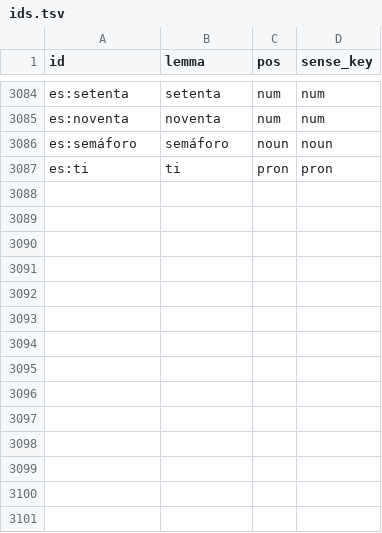
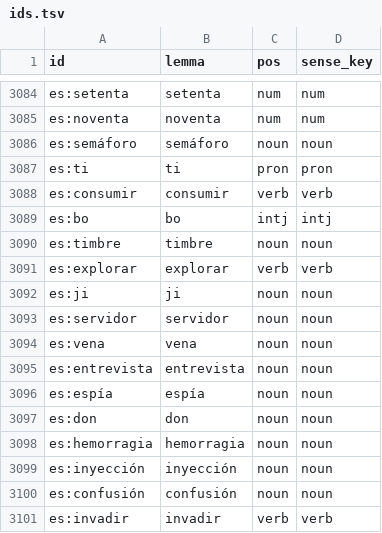
Before and after one commit to linguaperta/tosk-data, a TSV file: content/es/ids.tsv, drawn as a sheet; only a part is shown, gaps mark what is left out; the diff names each change by its address in the sheet, - before the commit and + after, or states it on an @@ line.

```diff
--- a/content/es/ids.tsv
+++ b/content/es/ids.tsv
+row 3088: es:consumir | consumir | verb | verb
+row 3089: es:bo | bo | intj | intj
+row 3090: es:timbre | timbre | noun | noun
+row 3091: es:explorar | explorar | verb | verb
+row 3092: es:ji | ji | noun | noun
+row 3093: es:servidor | servidor | noun | noun
+row 3094: es:vena | vena | noun | noun
+row 3095: es:entrevista | entrevista | noun | noun
+row 3096: es:espía | espía | noun | noun
+row 3097: es:don | don | noun | noun
+row 3098: es:hemorragia | hemorragia | noun | noun
+row 3099: es:inyección | inyección | noun | noun
+row 3100: es:confusión | confusión | noun | noun
+row 3101: es:invadir | invadir | verb | verb
```
Also changed, not shown: content/es/sentence_ids.tsv, 41 other files.
